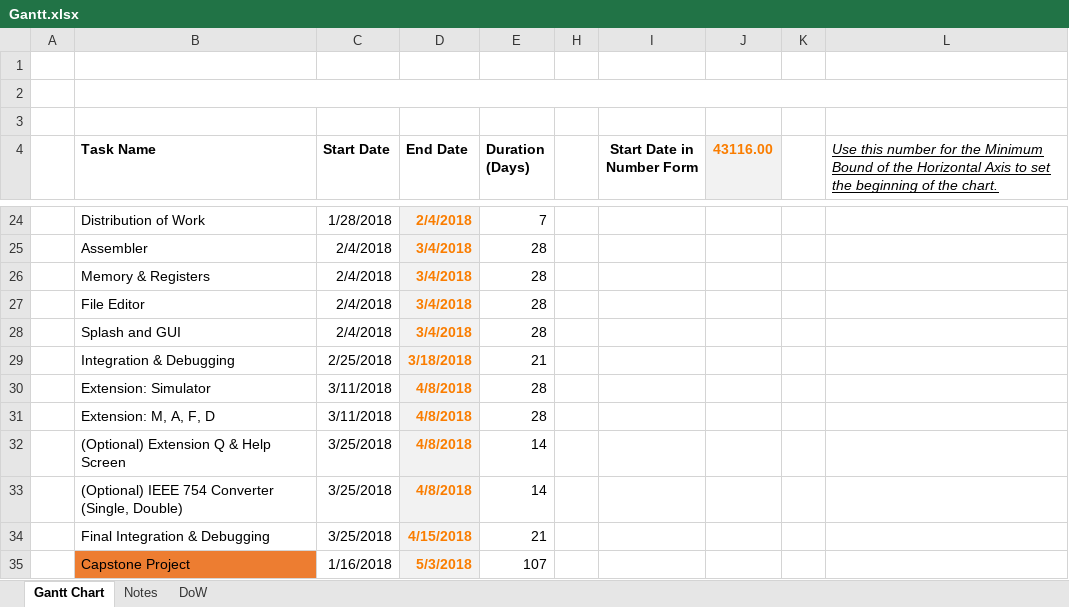
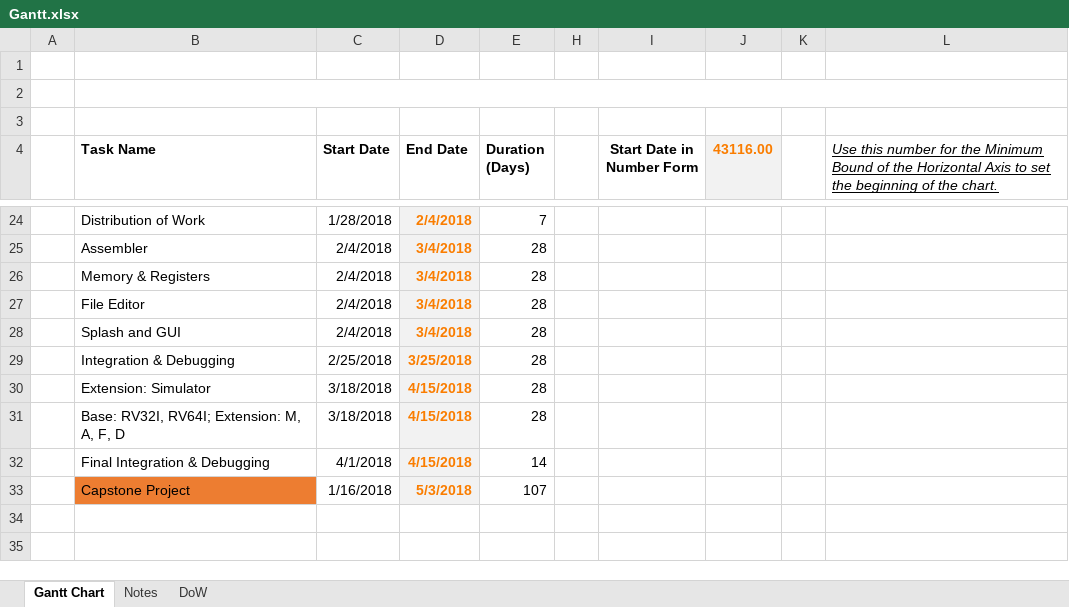
Before and after one commit to SkylerMalinowski/RISCV-IDE-SIM, an Excel workbook: Gantt.xlsx, sheet Gantt Chart, drawn as a sheet; only a part is shown, gaps mark what is left out; values as stored, in another font and other column widths than the file's, no borders; charts and pictures not drawn; removed rows and columns are numbered as before the commit, all else as after; the diff names each change by its address in the sheet, - before the commit and + after, or states it on an @@ line.

Commit message:
Extension and Simulator Framework Update
Gantt update too.

```diff
--- a/Gantt.xlsx (sheet Gantt Chart)
+++ b/Gantt.xlsx (sheet Gantt Chart)
-D29 (End Date): 3/18/2018
+D29 (End Date): 3/25/2018
-E29 (Duration (Days)): 21
+E29 (Duration (Days)): 28
-C30:C31 (Start Date): 3/11/2018
+C30:C31 (Start Date): 3/18/2018
-D30:D31 (End Date): 4/8/2018
+D30:D31 (End Date): 4/15/2018
-B31 (Task Name): Extension: M, A, F, D
+B31 (Task Name): Base: RV32I, RV64I; Extension: M, A, F, D
-row 32:  | (Optional) Extension Q & Help Screen | 3/25/2018 | 4/8/2018 | 14
-row 33:  | (Optional) IEEE 754 Converter (Single, Double) | 3/25/2018 | 4/8/2018 | 14
-C32 (Start Date): 3/25/2018
+C32 (Start Date): 4/1/2018
-E32 (Duration (Days)): 21
+E32 (Duration (Days)): 14
```
Also changed, not shown: formulas that keep their value, hidden cells, charts or pictures, 13 other files.
